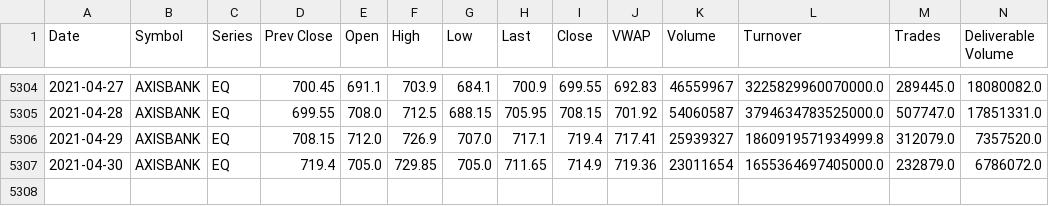
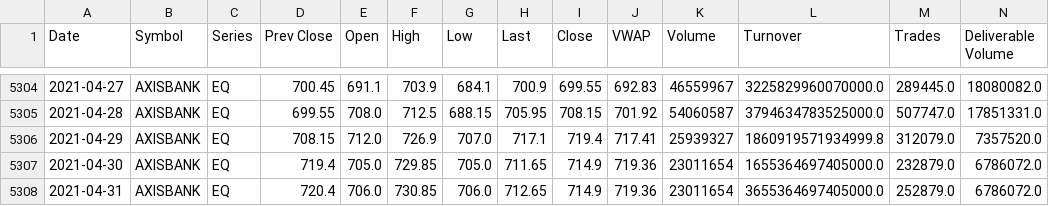
Before and after one commit to Dev232-rock/StockMarket-Analyzer, a CSV file: AXISBANK.csv, drawn as a sheet; only a part is shown, gaps mark what is left out; rows hold the shown columns only; the diff names each change by its address in the sheet, - before the commit and + after, or states it on an @@ line.

Commit message:
Update AXISBANK.csv

```diff
--- a/AXISBANK.csv
+++ b/AXISBANK.csv
+row 5308: 2021-04-31 | AXISBANK | EQ | 720.4 | 706.0 | 730.85 | 706.0 | 712.65 | 714.9 | 719.36 | 23011654 | 3655364697405000.0 | 252879.0 | 6786072.0
```
